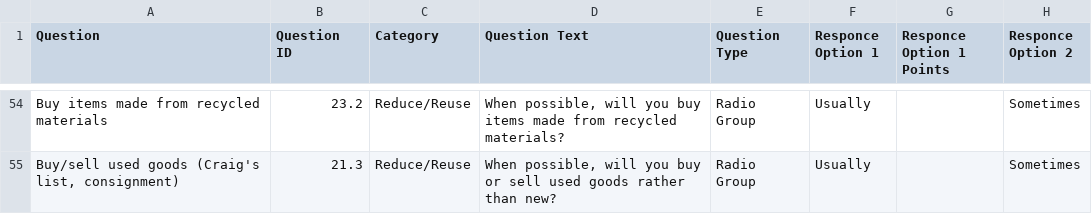
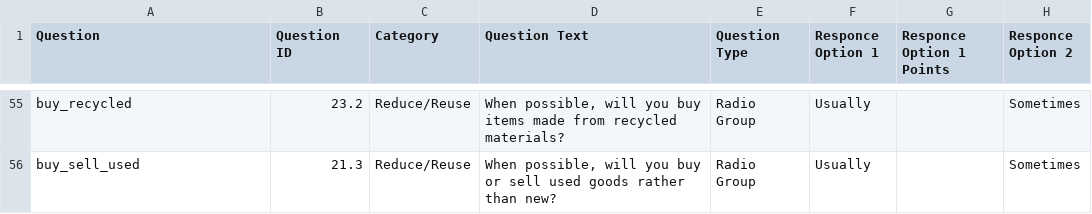
Before and after one commit to smithWEBtek/cooler-communities, a CSV file: lib/assets/airtable_cooler.csv, drawn as a sheet; only a part is shown, gaps mark what is left out; addresses are those after the commit; the diff covers the shown part only; the diff names each change by its address in the sheet, - before the commit and + after, or states it on an @@ line.

```diff
--- a/lib/assets/airtable_cooler.csv
+++ b/lib/assets/airtable_cooler.csv
-A55 (Question): Buy items made from recycled materials
+A55 (Question): buy_recycled
-A56 (Question): Buy/sell used goods (Craig's list, consignment)
+A56 (Question): buy_sell_used
```
Also changed, not shown: 1 added row and 58 edited cells elsewhere in this file, 4 other files.
